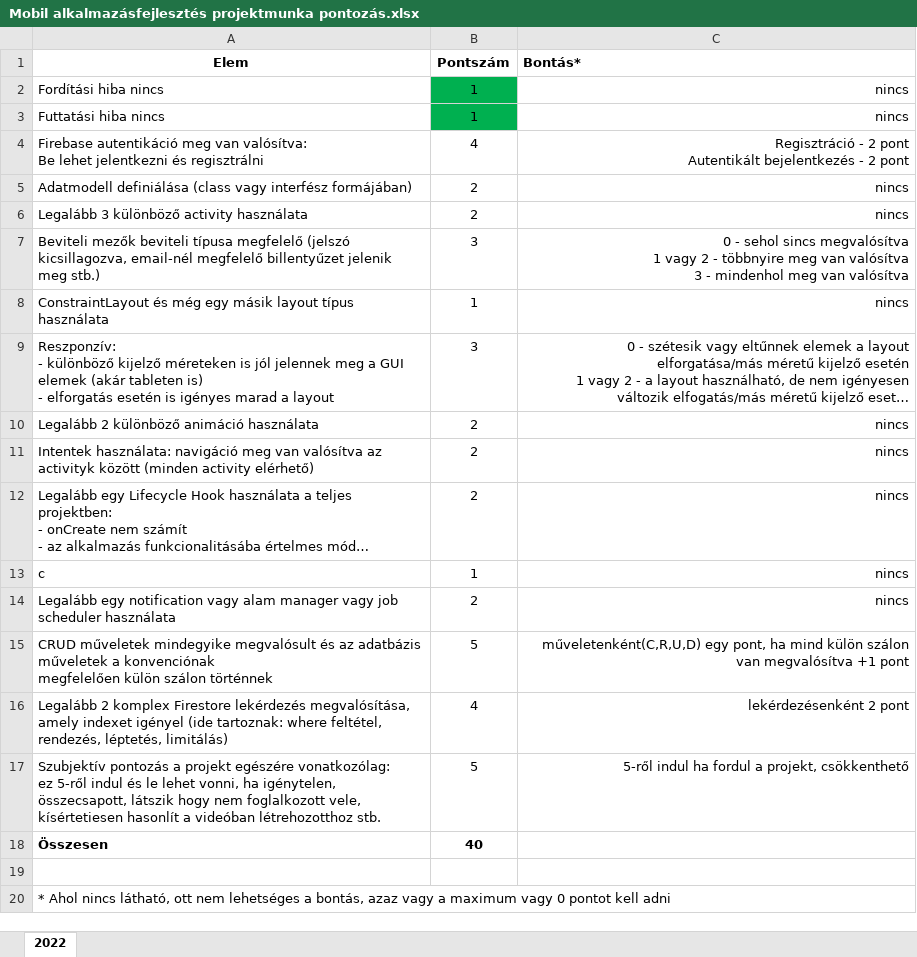
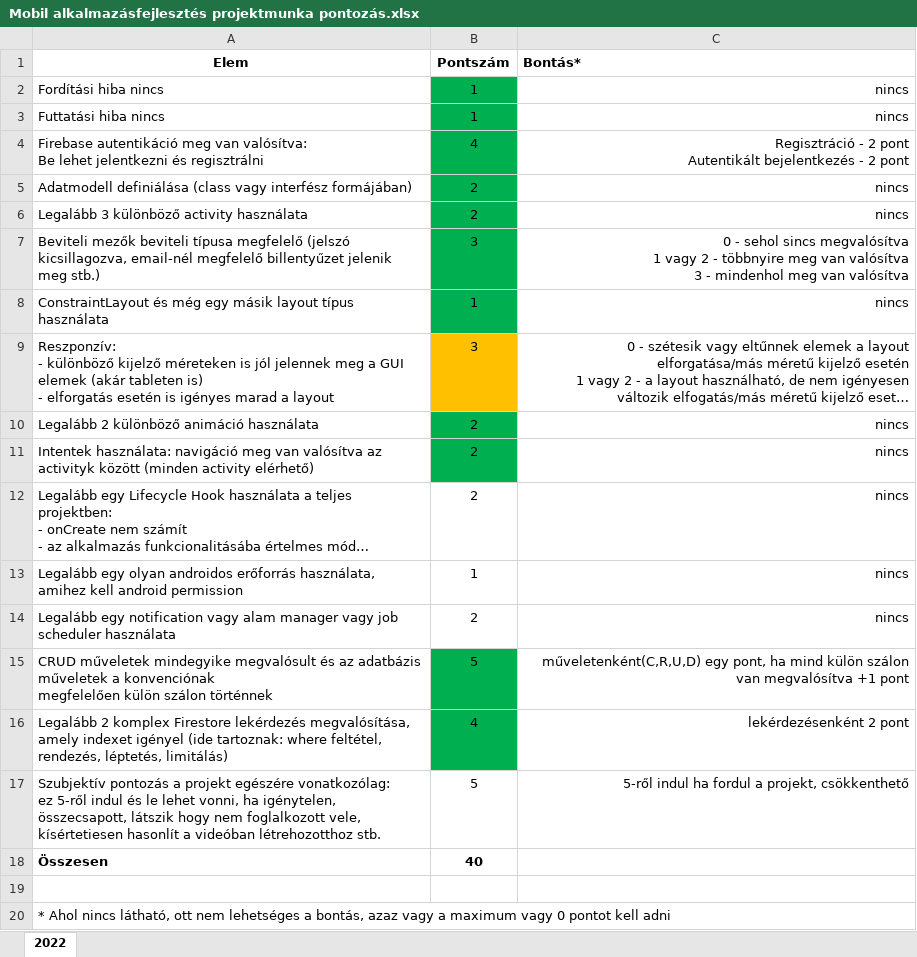
Before and after one commit to srkzgrg/mobilalk-kotprog, an Excel workbook: Mobil alkalmazásfejlesztés projektmunka pontozás.xlsx, sheet 2022, drawn as a sheet; long unchanged cells end in …; values as stored, in another font and other column widths than the file's, no borders; the diff names each change by its address in the sheet, - before the commit and + after, or states it on an @@ line.

```diff
--- a/Mobil alkalmazásfejlesztés projektmunka pontozás.xlsx (sheet 2022)
+++ b/Mobil alkalmazásfejlesztés projektmunka pontozás.xlsx (sheet 2022)
-B4:B8 fill: none
+B4:B8 fill: #00B050
-B9 fill: none
+B9 fill: #FFC000
-B10:B11 fill: none
+B10:B11 fill: #00B050
-A13 (Elem): c
+A13 (Elem): Legalább egy olyan androidos erőforrás használata, amihez kell android permission
-B15:B16 fill: none
+B15:B16 fill: #00B050
```
Also changed, not shown: 16 other files.
